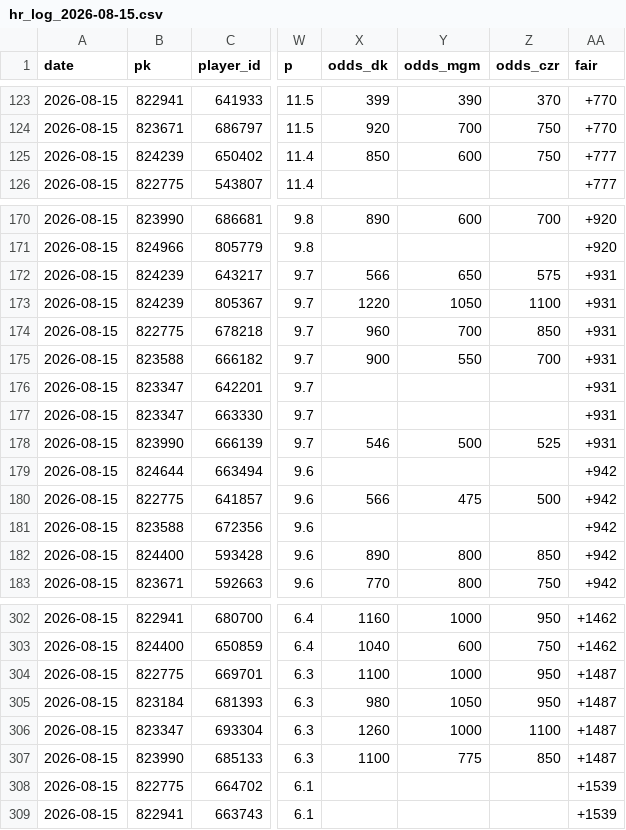
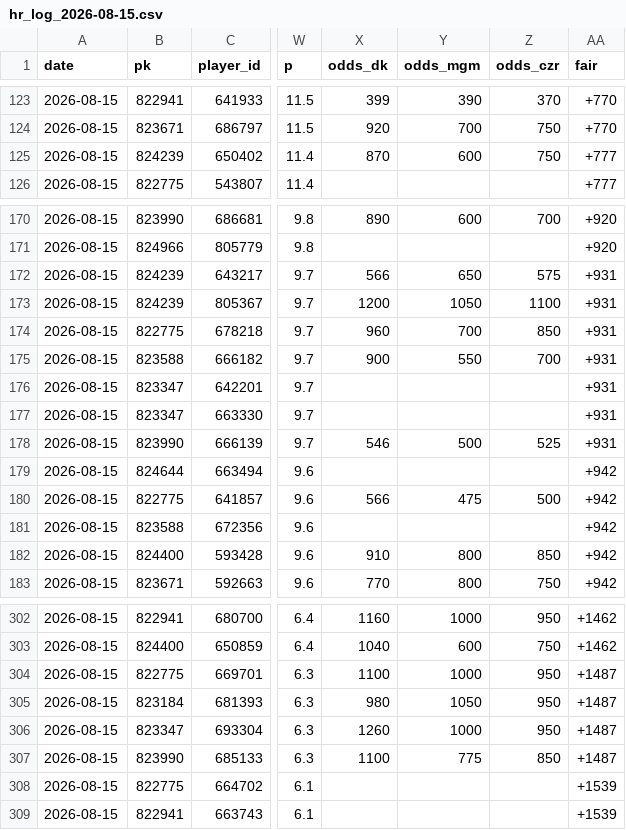
Before and after one commit to myles00price/baseball-model, a CSV file: hr_log_2026-08-15.csv, drawn as a sheet; only a part is shown, gaps mark what is left out; the diff names each change by its address in the sheet, - before the commit and + after, or states it on an @@ line.

```diff
--- a/hr_log_2026-08-15.csv
+++ b/hr_log_2026-08-15.csv
-X125 (odds_dk): 850
+X125 (odds_dk): 870
-X173 (odds_dk): 1220
+X173 (odds_dk): 1200
-X182 (odds_dk): 890
+X182 (odds_dk): 910
-Z306 (odds_czr): 1100
+Z306 (odds_czr): 950
```
Also changed, not shown: 2 other files.
